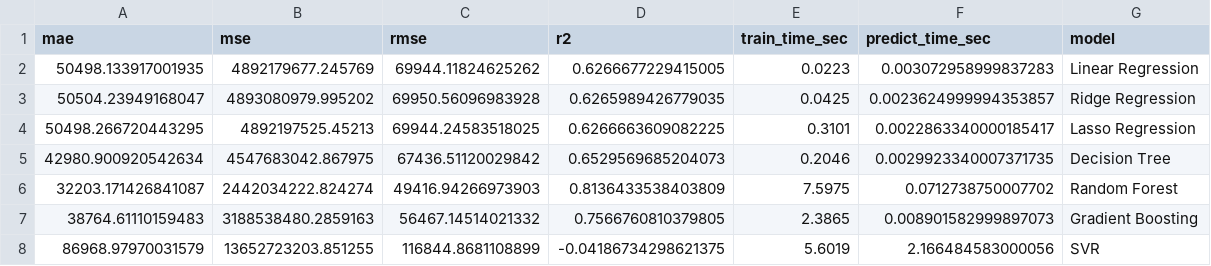
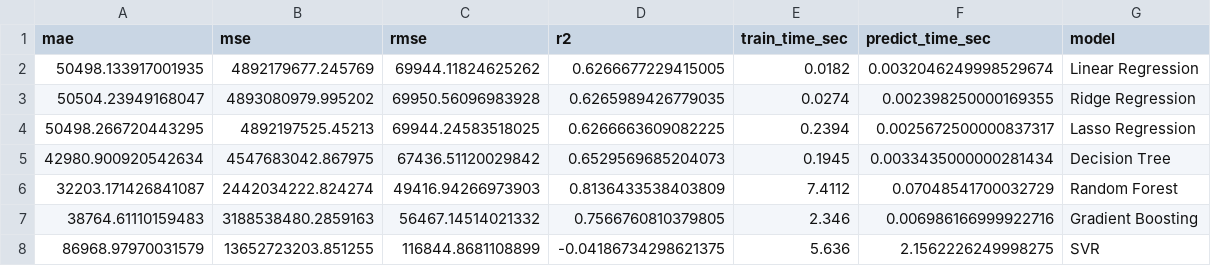
Before and after one commit to EleniAndualem/IDAE-Sec-4-Group-2-Assignment, a CSV file: outputs/metrics/comparison.csv, drawn as a sheet.

Commit message:
feat: implement model persistence to save the best performing pipeline and feature metadata

```diff
--- a/outputs/metrics/comparison.csv
+++ b/outputs/metrics/comparison.csv
@@ -1,8 +1,8 @@
 mae,mse,rmse,r2,train_time_sec,predict_time_sec,model
-50498.133917001935,4892179677.245769,69944.11824625262,0.6266677229415005,0.0223,0.003072958999837283,Linear Regression
-50504.23949168047,4893080979.995202,69950.56096983928,0.6265989426779035,0.0425,0.0023624999994353857,Ridge Regression
-50498.266720443295,4892197525.45213,69944.24583518025,0.6266663609082225,0.3101,0.0022863340000185417,Lasso Regression
-42980.900920542634,4547683042.867975,67436.51120029842,0.6529569685204073,0.2046,0.0029923340007371735,Decision Tree
-32203.171426841087,2442034222.824274,49416.94266973903,0.8136433538403809,7.5975,0.0712738750007702,Random Forest
-38764.61110159483,3188538480.2859163,56467.14514021332,0.7566760810379805,2.3865,0.008901582999897073,Gradient Boosting
-86968.97970031579,13652723203.851255,116844.8681108899,-0.04186734298621375,5.6019,2.166484583000056,SVR
+50498.133917001935,4892179677.245769,69944.11824625262,0.6266677229415005,0.0182,0.0032046249998529674,Linear Regression
+50504.23949168047,4893080979.995202,69950.56096983928,0.6265989426779035,0.0274,0.002398250000169355,Ridge Regression
+50498.266720443295,4892197525.45213,69944.24583518025,0.6266663609082225,0.2394,0.0025672500000837317,Lasso Regression
+42980.900920542634,4547683042.867975,67436.51120029842,0.6529569685204073,0.1945,0.0033435000000281434,Decision Tree
+32203.171426841087,2442034222.824274,49416.94266973903,0.8136433538403809,7.4112,0.07048541700032729,Random Forest
+38764.61110159483,3188538480.2859163,56467.14514021332,0.7566760810379805,2.346,0.006986166999922716,Gradient Boosting
+86968.97970031579,13652723203.851255,116844.8681108899,-0.04186734298621375,5.636,2.1562226249998275,SVR
```
Also changed, not shown: 5 other files.
